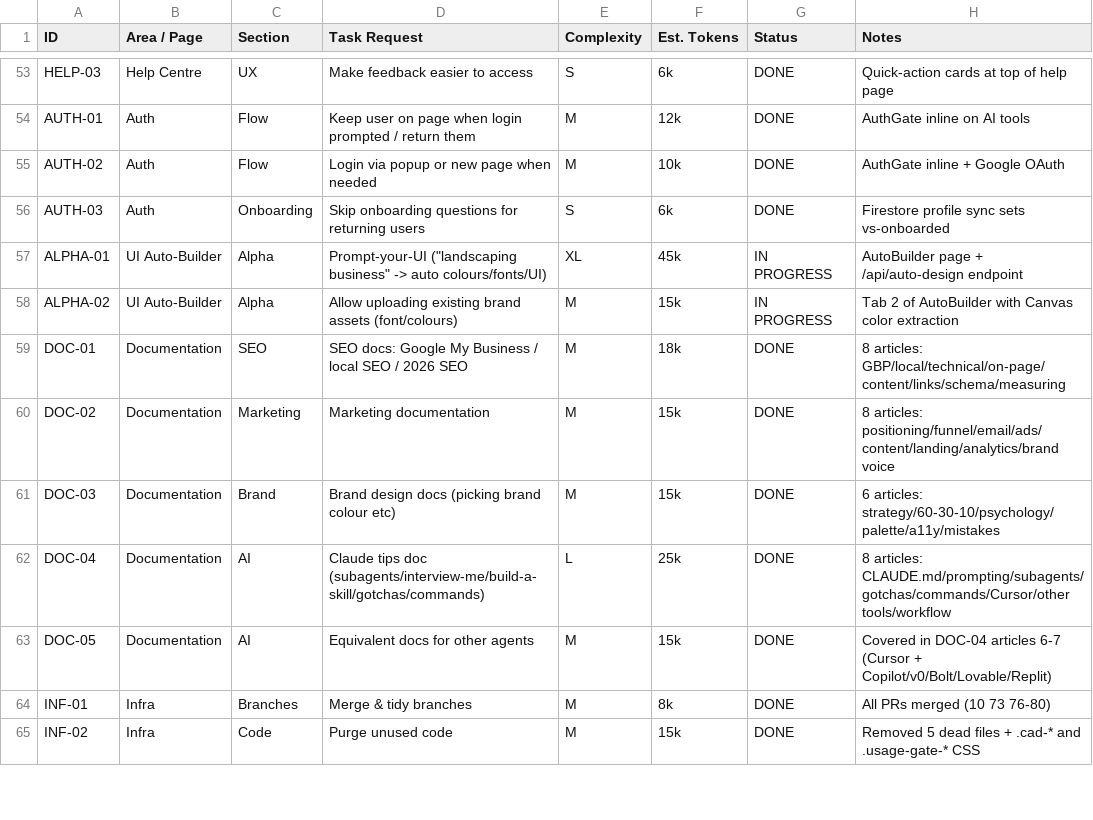
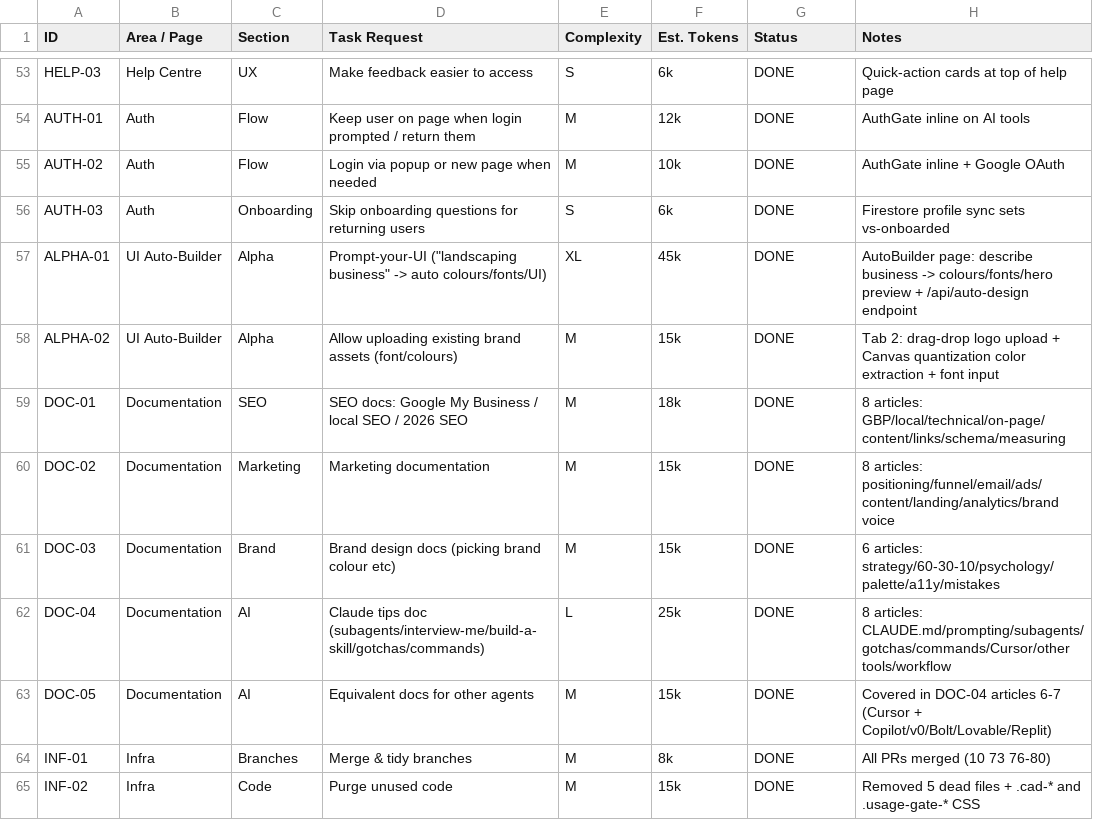
Before and after one commit to VASARI-STUDIO/UIL4B, a CSV file: docs/task-tracker.csv, drawn as a sheet; only a part is shown, gaps mark what is left out.

```diff
--- a/docs/task-tracker.csv
+++ b/docs/task-tracker.csv
@@ -56,4 +56,4 @@ AUTH-02,Auth,Flow,Login via popup or new page when needed,M,10k,DONE,AuthGate in
 AUTH-03,Auth,Onboarding,Skip onboarding questions for returning users,S,6k,DONE,Firestore profile sync sets vs-onboarded
-ALPHA-01,UI Auto-Builder,Alpha,Prompt-your-UI ("landscaping business" -> auto colours/fonts/UI),XL,45k,IN PROGRESS,AutoBuilder page + /api/auto-design endpoint
-ALPHA-02,UI Auto-Builder,Alpha,Allow uploading existing brand assets (font/colours),M,15k,IN PROGRESS,Tab 2 of AutoBuilder with Canvas color extraction
+ALPHA-01,UI Auto-Builder,Alpha,Prompt-your-UI ("landscaping business" -> auto colours/fonts/UI),XL,45k,DONE,AutoBuilder page: describe business -> colours/fonts/hero preview + /api/auto-design endpoint
+ALPHA-02,UI Auto-Builder,Alpha,Allow uploading existing brand assets (font/colours),M,15k,DONE,Tab 2: drag-drop logo upload + Canvas quantization color extraction + font input
 DOC-01,Documentation,SEO,SEO docs: Google My Business / local SEO / 2026 SEO,M,18k,DONE,8 articles: GBP/local/technical/on-page/content/links/schema/measuring
```
Also changed, not shown: 3 other files.
